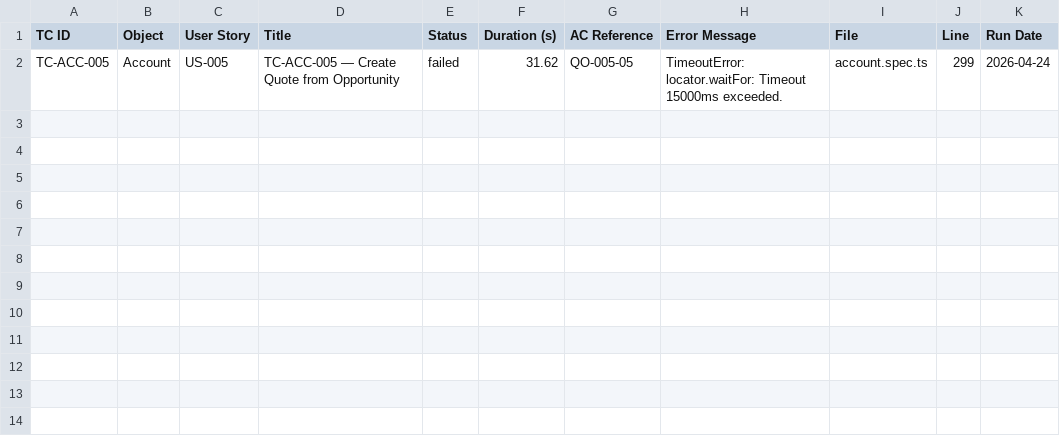
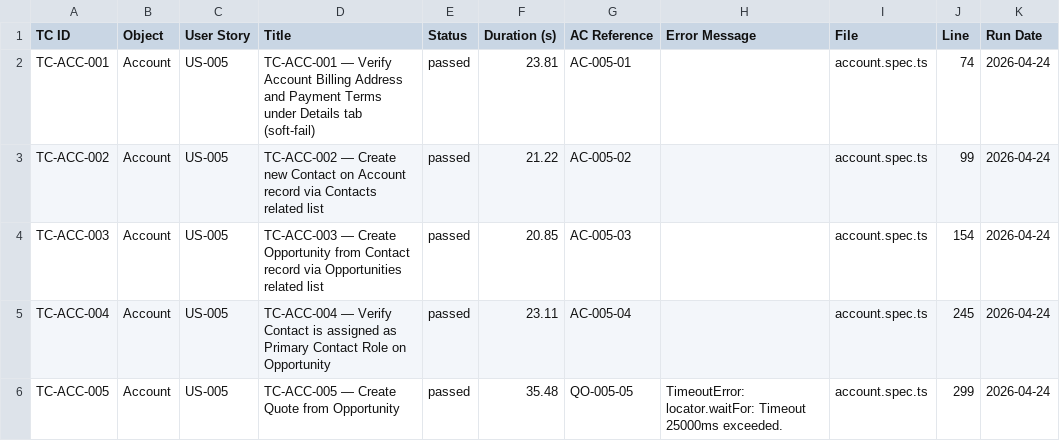
Before and after one commit to nikhilgupta-cloud/SalesforceE2E, a CSV file: reports/test-results.csv, drawn as a sheet.

```diff
--- a/reports/test-results.csv
+++ b/reports/test-results.csv
@@ -1,2 +1,6 @@
 TC ID,Object,User Story,Title,Status,Duration (s),AC Reference,Error Message,File,Line,Run Date
-TC-ACC-005,Account,US-005,TC-ACC-005 — Create Quote from Opportunity,failed,31.62,QO-005-05,TimeoutError: locator.waitFor: Timeout 15000ms exceeded.,account.spec.ts,299,2026-04-24
+TC-ACC-001,Account,US-005,TC-ACC-001 — Verify Account Billing Address and Payment Terms under Details tab (soft-fail),passed,23.81,AC-005-01,,account.spec.ts,74,2026-04-24
+TC-ACC-002,Account,US-005,TC-ACC-002 — Create new Contact on Account record via Contacts related list,passed,21.22,AC-005-02,,account.spec.ts,99,2026-04-24
+TC-ACC-003,Account,US-005,TC-ACC-003 — Create Opportunity from Contact record via Opportunities related list,passed,20.85,AC-005-03,,account.spec.ts,154,2026-04-24
+TC-ACC-004,Account,US-005,TC-ACC-004 — Verify Contact is assigned as Primary Contact Role on Opportunity,passed,23.11,AC-005-04,,account.spec.ts,245,2026-04-24
+TC-ACC-005,Account,US-005,TC-ACC-005 — Create Quote from Opportunity,passed,35.48,QO-005-05,TimeoutError: locator.waitFor: Timeout 25000ms exceeded.,account.spec.ts,299,2026-04-24
```
Also changed, not shown: reports/scenario-matrix.csv, 15 other files.
